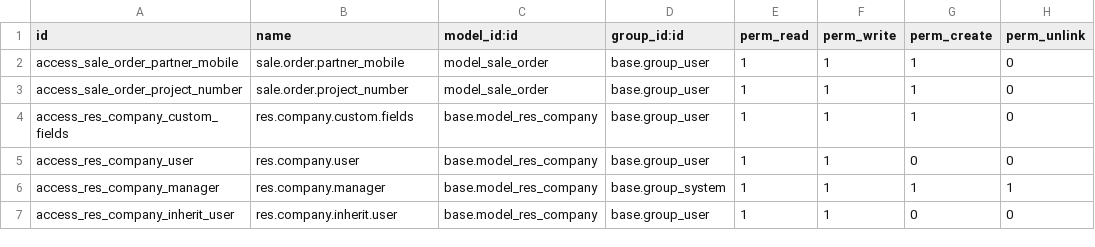
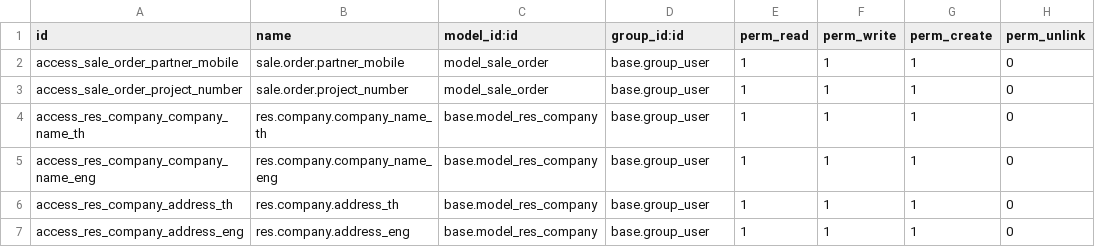
Before and after one commit to Siripong-Sangso/Odoo-Tutor, a CSV file: Test_module_sale/security/ir.model.access.csv, drawn as a sheet.

Commit message:
finish address_th

```diff
--- a/Test_module_sale/security/ir.model.access.csv
+++ b/Test_module_sale/security/ir.model.access.csv
@@ -3,5 +3,5 @@ access_sale_order_partner_mobile,sale.order.partner_mobile,model_sale_order,base
 access_sale_order_project_number,sale.order.project_number,model_sale_order,base.group_user,1,1,1,0
-access_res_company_custom_fields,res.company.custom.fields,base.model_res_company,base.group_user,1,1,1,0
-access_res_company_user,res.company.user,base.model_res_company,base.group_user,1,1,0,0
-access_res_company_manager,res.company.manager,base.model_res_company,base.group_system,1,1,1,1
-access_res_company_inherit_user,res.company.inherit.user,base.model_res_company,base.group_user,1,1,0,0
+access_res_company_company_name_th,res.company.company_name_th,base.model_res_company,base.group_user,1,1,1,0
+access_res_company_company_name_eng,res.company.company_name_eng,base.model_res_company,base.group_user,1,1,1,0
+access_res_company_address_th,res.company.address_th,base.model_res_company,base.group_user,1,1,1,0
+access_res_company_address_eng,res.company.address_eng,base.model_res_company,base.group_user,1,1,1,0
```
Also changed, not shown: 2 other files.
